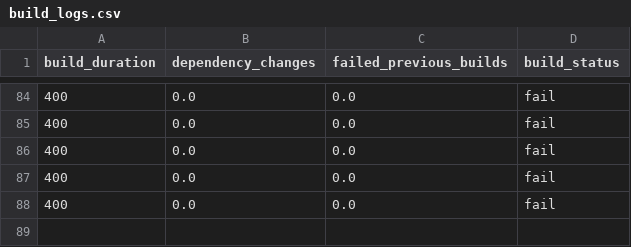
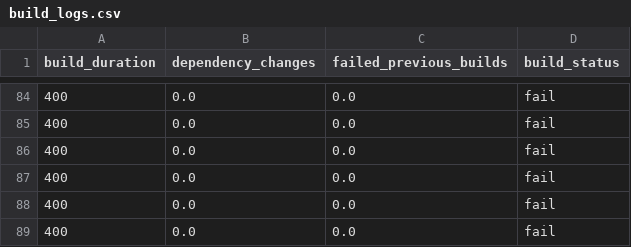
Before and after one commit to vamsimohanyacham/machine, a CSV file: build_logs.csv, drawn as a sheet; only a part is shown, gaps mark what is left out.

```diff
--- a/build_logs.csv
+++ b/build_logs.csv
@@ -88 +88,2 @@ build_duration,dependency_changes,failed_previous_builds,build_status
 400,0.0,0.0,fail
+400,0.0,0.0,fail
```
Also changed, not shown: 2 other files.
